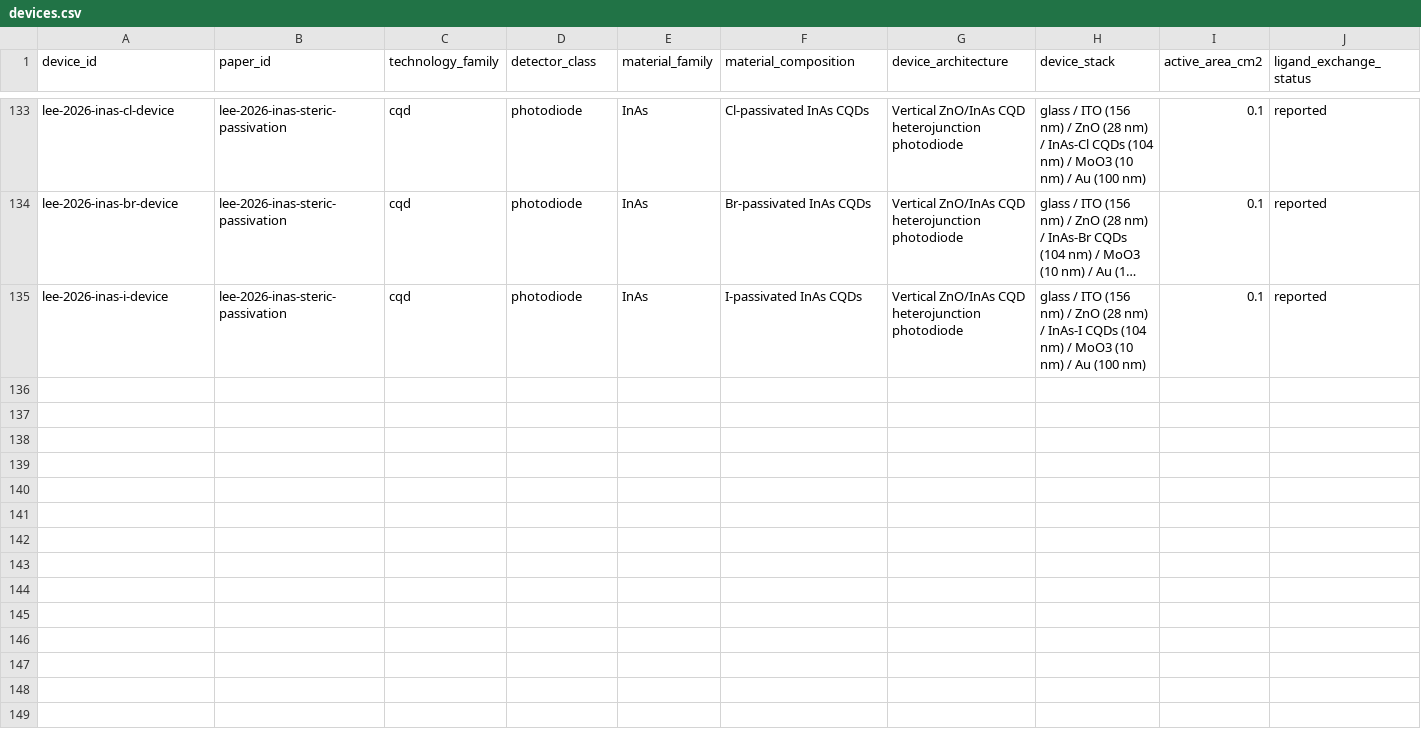
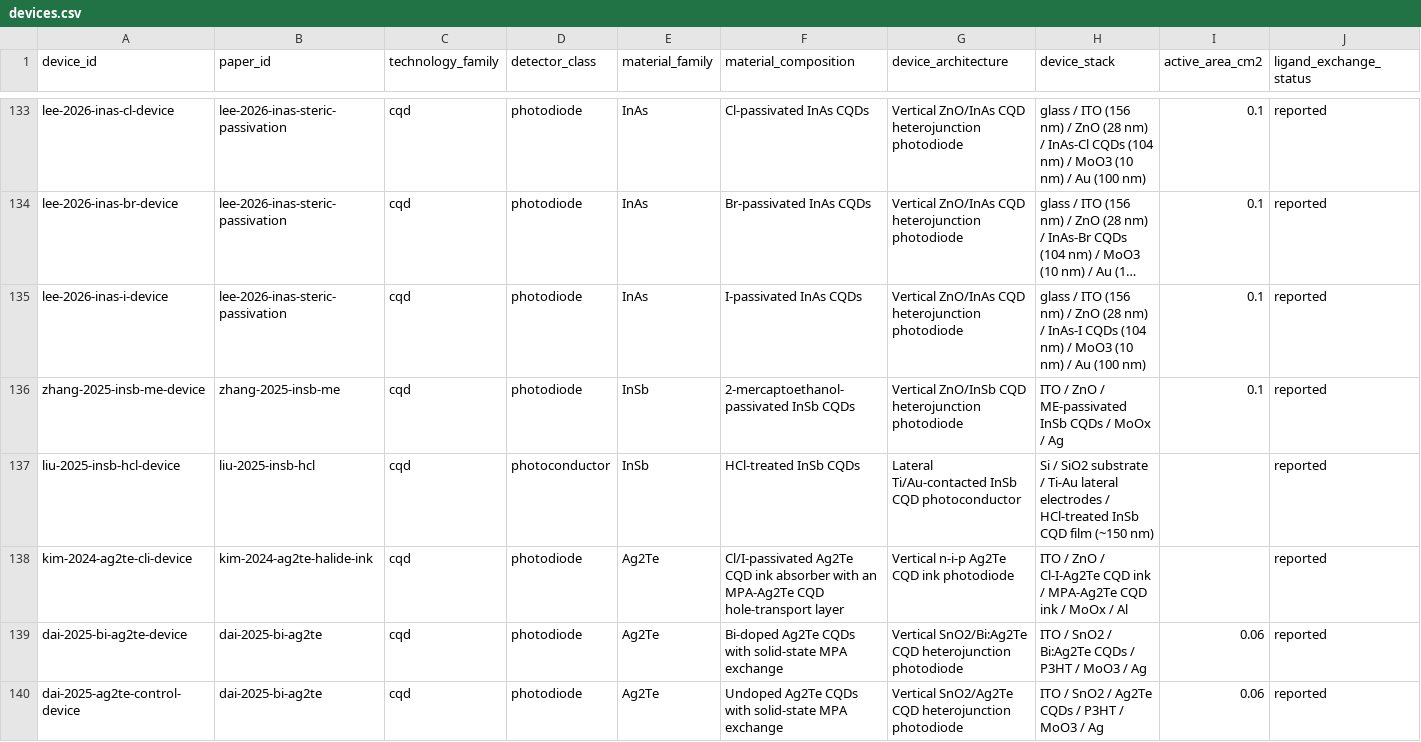
Before and after one commit to Shlok-Joseph-Paul/cQD-Detector-Compiler-and-Verifier, a CSV file: data/devices.csv, drawn as a sheet; only a part is shown, gaps mark what is left out; long unchanged cells end in …; rows hold the shown columns only; the diff names each change by its address in the sheet, - before the commit and + after, or states it on an @@ line.

```diff
--- a/data/devices.csv
+++ b/data/devices.csv
+row 136: zhang-2025-insb-me-device | zhang-2025-insb-me | cqd | photodiode | InSb | 2-mercaptoethanol-passivated InSb CQDs | Vertical ZnO/InSb CQD heterojunction photodiode | ITO / ZnO / ME-passivated InSb CQDs / MoOx / Ag | 0.1 | reported
+row 137: liu-2025-insb-hcl-device | liu-2025-insb-hcl | cqd | photoconductor | InSb | HCl-treated InSb CQDs | Lateral Ti/Au-contacted InSb CQD photoconductor | Si / SiO2 substrate / Ti-Au lateral electrodes / HCl-treated InSb CQD film (~150 nm) |  | reported
+row 138: kim-2024-ag2te-cli-device | kim-2024-ag2te-halide-ink | cqd | photodiode | Ag2Te | Cl/I-passivated Ag2Te CQD ink absorber with an MPA-Ag2Te CQD hole-transport layer | Vertical n-i-p Ag2Te CQD ink photodiode | ITO / ZnO / Cl-I-Ag2Te CQD ink / MPA-Ag2Te CQD ink / MoOx / Al |  | reported
+row 139: dai-2025-bi-ag2te-device | dai-2025-bi-ag2te | cqd | photodiode | Ag2Te | Bi-doped Ag2Te CQDs with solid-state MPA exchange | Vertical SnO2/Bi:Ag2Te CQD heterojunction photodiode | ITO / SnO2 / Bi:Ag2Te CQDs / P3HT / MoO3 / Ag | 0.06 | reported
+row 140: dai-2025-ag2te-control-device | dai-2025-bi-ag2te | cqd | photodiode | Ag2Te | Undoped Ag2Te CQDs with solid-state MPA exchange | Vertical SnO2/Ag2Te CQD heterojunction photodiode | ITO / SnO2 / Ag2Te CQDs / P3HT / MoO3 / Ag | 0.06 | reported
```
Also changed, not shown: data/papers.csv, 4 other files.
